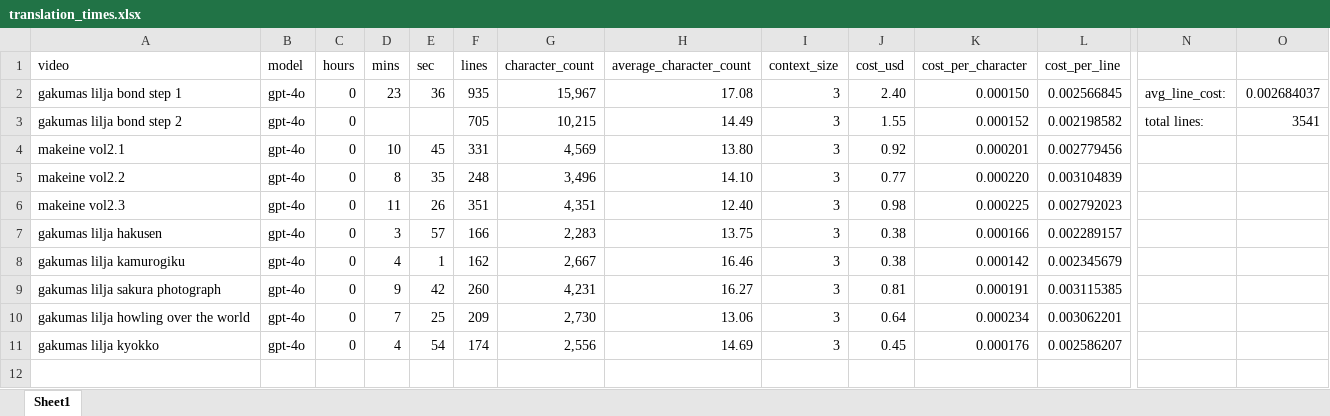
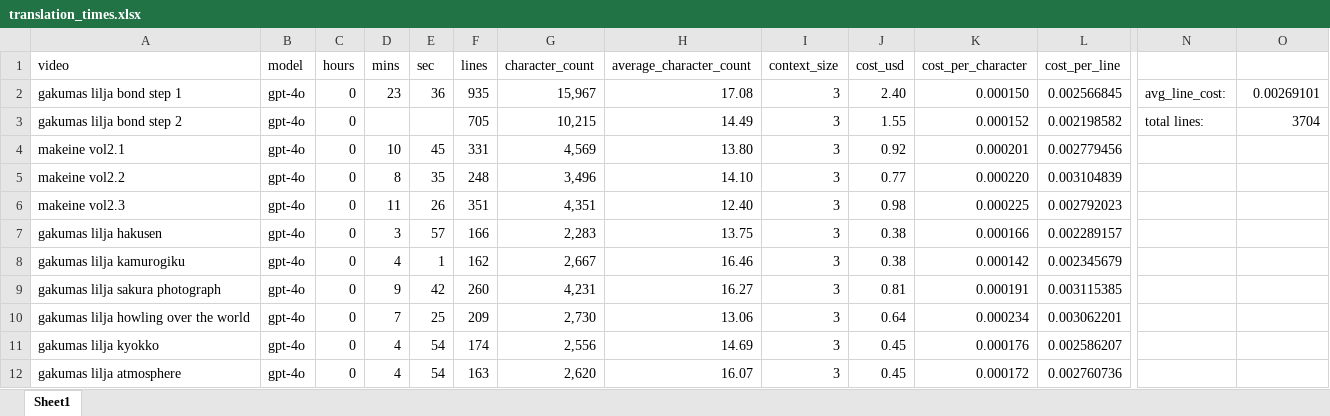
Before and after one commit to dragonstonehafiz/translator-helper, an Excel workbook: data/translation_times.xlsx, sheet Sheet1, drawn as a sheet; only a part is shown, gaps mark what is left out; values as stored, in another font and other column widths than the file's, no borders; rows hold the shown columns only; the diff names each change by its address in the sheet, - before the commit and + after, or states it on an @@ line.

```diff
--- a/data/translation_times.xlsx (sheet Sheet1)
+++ b/data/translation_times.xlsx (sheet Sheet1)
-O2: 0.002684037
+O2: 0.00269101
-O3: 3541
+O3: 3704
+row 12: gakumas lilja atmosphere | gpt-4o | 0 | 4 | 54 | 163 | 2,620 | 16.07 | 3 | 0.45 | 0.000172 | 0.002760736
```
Also changed, not shown: 35 other files.
